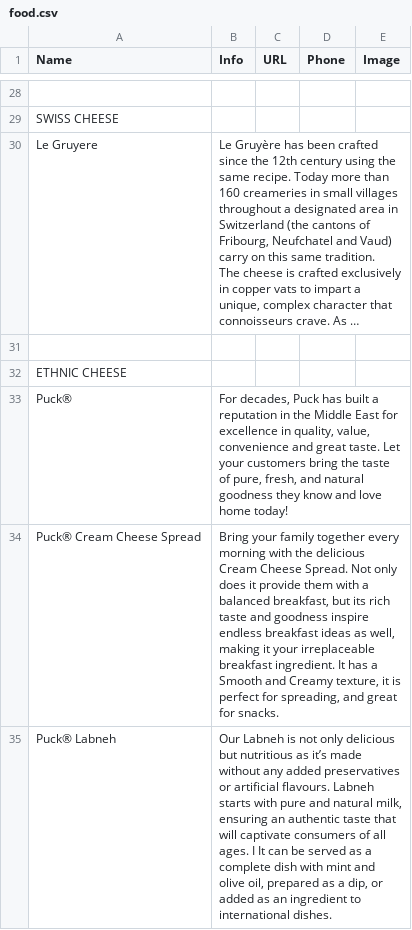
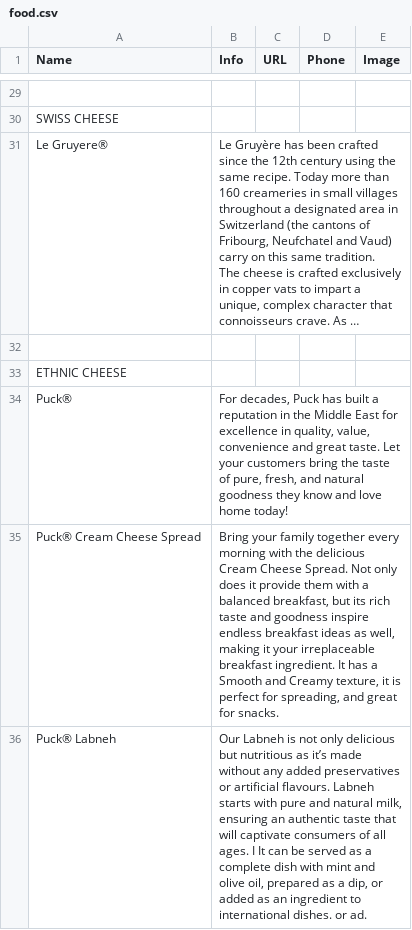
Before and after one commit to ToddLa/winetastic.ca, a CSV file: _data/food.csv, drawn as a sheet; only a part is shown, gaps mark what is left out; long unchanged cells end in …; addresses are those after the commit; the diff covers the shown part only; the diff names each change by its address in the sheet, - before the commit and + after, or states it on an @@ line.

```diff
--- a/_data/food.csv
+++ b/_data/food.csv
-A31 (Name): Le Gruyere
+A31 (Name): Le Gruyere®
-B36 (Info): …international dishes.
+B36 (Info): …international dishes. or ad.
```
Also changed, not shown: 10 added rows, 9 removed rows and 15 edited cells elsewhere in this file.
